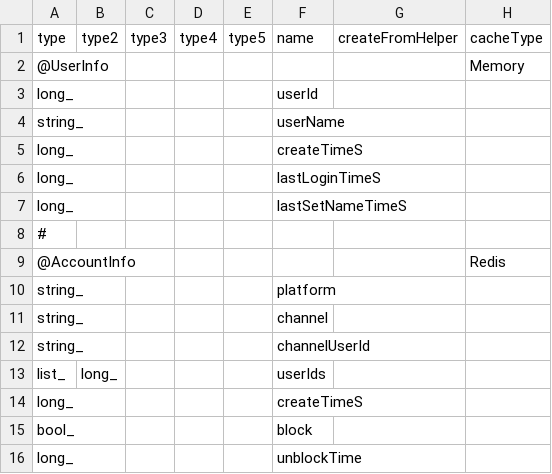
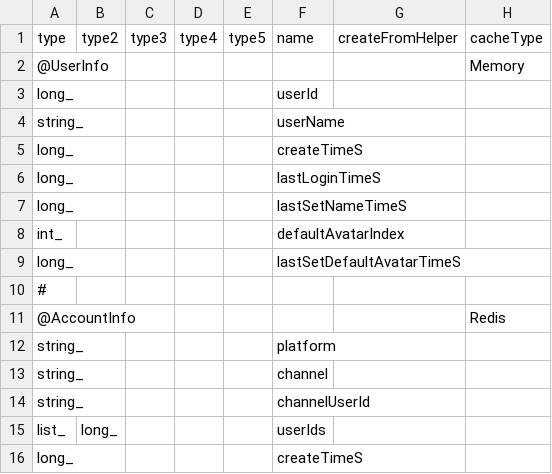
Before and after one commit to qcwgithub/server_f, a CSV file: CodeGen/XInfoConfig.csv, drawn as a sheet; only a part is shown; the shorter side is filled out with more unchanged rows.

Commit message:
set default avatar index

```diff
--- a/CodeGen/XInfoConfig.csv
+++ b/CodeGen/XInfoConfig.csv
@@ -7,2 +7,4 @@ long_,,,,,lastLoginTimeS,,
 long_,,,,,lastSetNameTimeS,,
+int_,,,,,defaultAvatarIndex,,
+long_,,,,,lastSetDefaultAvatarTimeS,,
 #,,,,,,,
```
Also changed, not shown: CodeGen/MessageTypeConfig.csv, 18 other files.
